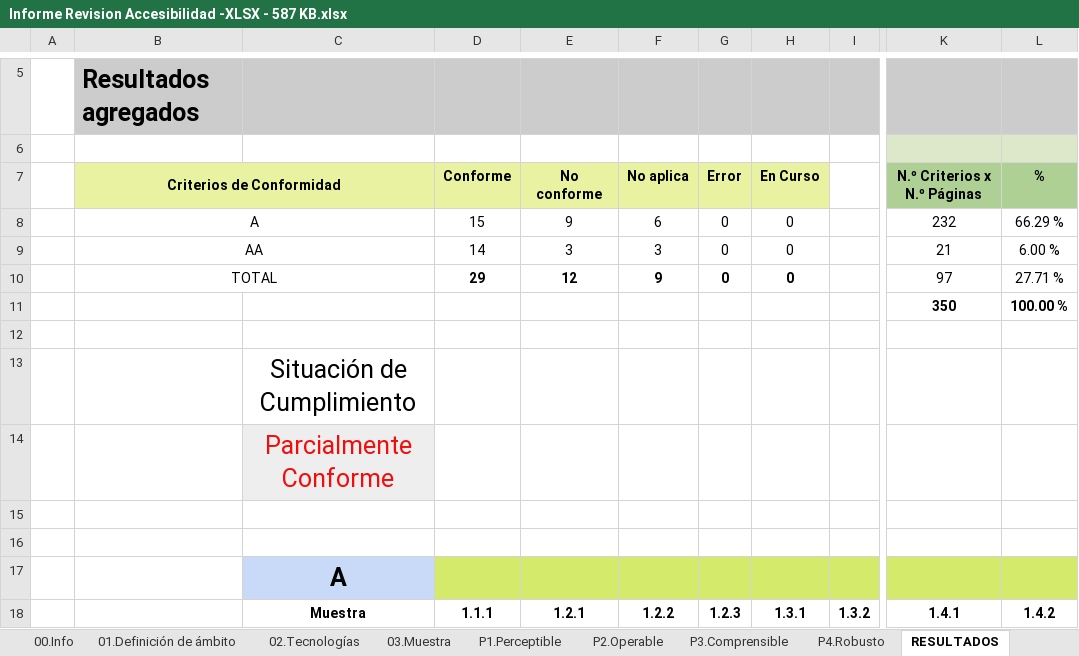
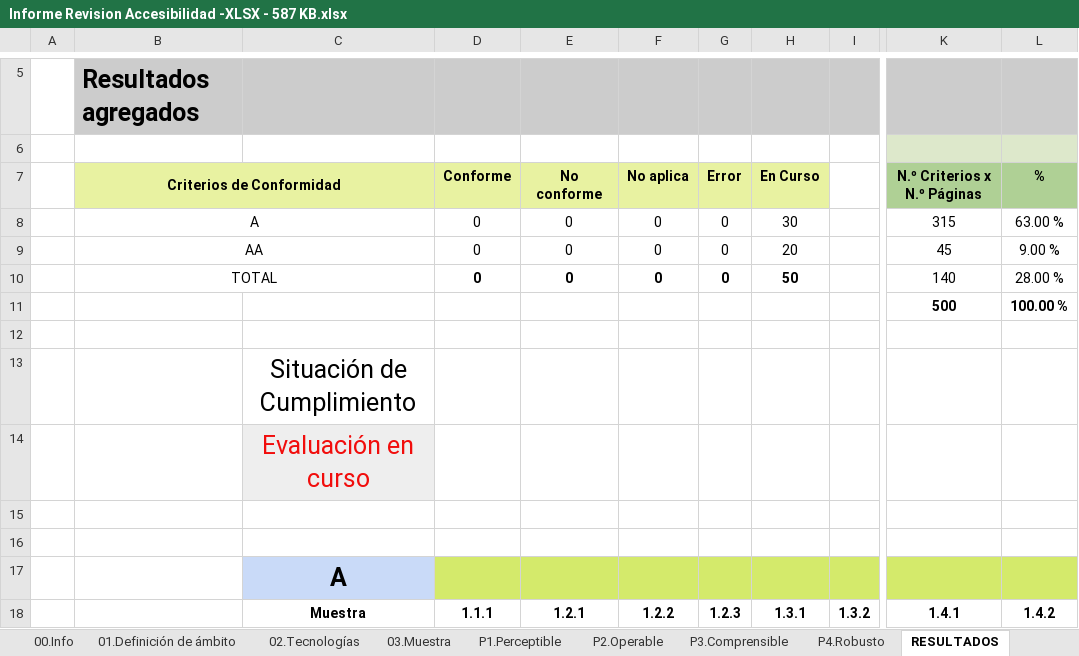
Before and after one commit to alu0101320489/UyA, an Excel workbook: Auditoria/Informe Revision Accesibilidad -XLSX - 587 KB.xlsx, sheet RESULTADOS, drawn as a sheet; only a part is shown, gaps mark what is left out; values as stored, in another font and other column widths than the file's, no borders; conditional formats not drawn; the diff covers the shown part only; the diff names each change by its address in the sheet, - before the commit and + after, or states it on an @@ line.

```diff
--- a/Auditoria/Informe Revision Accesibilidad -XLSX - 587 KB.xlsx (sheet RESULTADOS)
+++ b/Auditoria/Informe Revision Accesibilidad -XLSX - 587 KB.xlsx (sheet RESULTADOS)
-D8: 15
+D8: 0
-E8: 9
+E8: 0
-F8: 6
+F8: 0
-H8: 0
+H8: 30
-K8: 232
+K8: 315
-L8: 66.29 %
+L8: 63.00 %
-D9: 14
+D9: 0
-E9: 3
+E9: 0
-F9: 3
+F9: 0
-H9: 0
+H9: 20
-K9: 21
+K9: 45
-L9: 6.00 %
+L9: 9.00 %
-D10: 29
+D10: 0
-E10: 12
+E10: 0
-F10: 9
+F10: 0
-H10: 0
+H10: 50
-K10: 97
+K10: 140
-L10: 27.71 %
+L10: 28.00 %
-K11: 350
+K11: 500
-C14: Parcialmente Conforme
+C14: Evaluación en curso
```
Also changed, not shown: 6 added rows, 6 removed rows, 52 edited cells and cell formats elsewhere in this sheet, sheet P1.Perceptible, sheet P2.Operable, sheet P3.Comprensible, sheet P4.Robusto, sheet 03.Muestra, sheet 00.Info, 1 more sheet, formulas that keep their value, charts or pictures.
